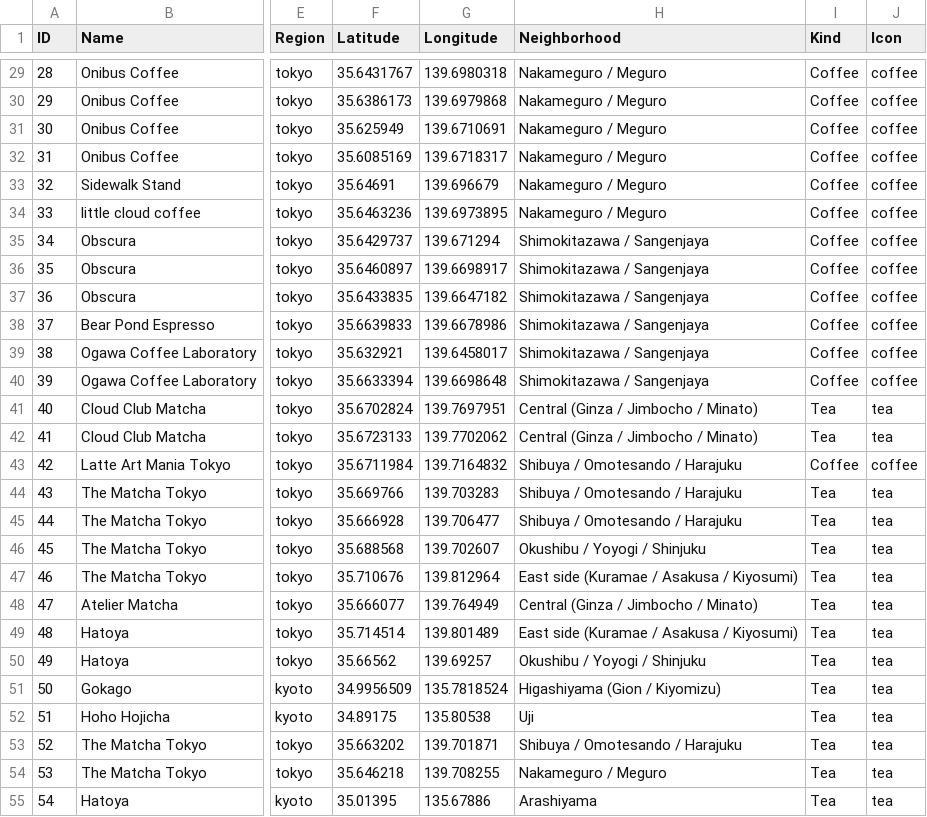
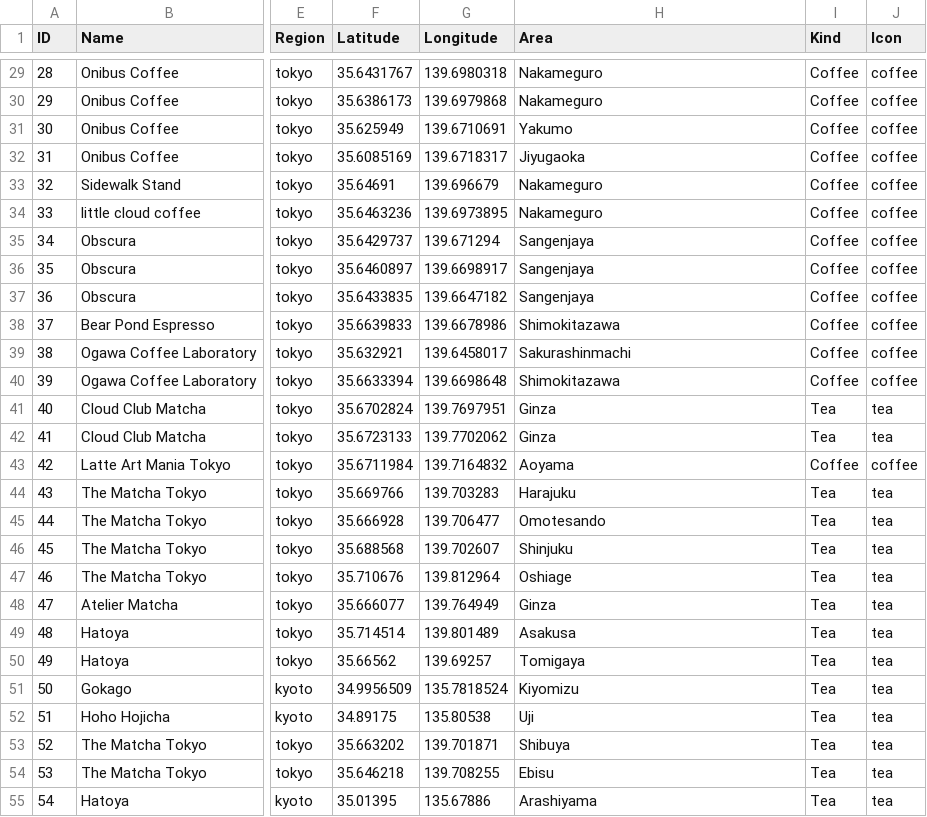
Before and after one commit to jfeng94/japlanning, a CSV file: data/drinks.csv, drawn as a sheet; only a part is shown, gaps mark what is left out; the diff covers the shown part only; the diff names each change by its address in the sheet, - before the commit and + after, or states it on an @@ line.

```diff
--- a/data/drinks.csv
+++ b/data/drinks.csv
-H1: Neighborhood
+H1: Area
-H29:H30 (Area): Nakameguro / Meguro
+H29:H30 (Area): Nakameguro
-H31 (Area): Nakameguro / Meguro
+H31 (Area): Yakumo
-H32 (Area): Nakameguro / Meguro
+H32 (Area): Jiyugaoka
-H33:H34 (Area): Nakameguro / Meguro
+H33:H34 (Area): Nakameguro
-H35:H37 (Area): Shimokitazawa / Sangenjaya
+H35:H37 (Area): Sangenjaya
-H38 (Area): Shimokitazawa / Sangenjaya
+H38 (Area): Shimokitazawa
-H39 (Area): Shimokitazawa / Sangenjaya
+H39 (Area): Sakurashinmachi
-H40 (Area): Shimokitazawa / Sangenjaya
+H40 (Area): Shimokitazawa
-H41:H42 (Area): Central (Ginza / Jimbocho / Minato)
+H41:H42 (Area): Ginza
-H43 (Area): Shibuya / Omotesando / Harajuku
+H43 (Area): Aoyama
-H44 (Area): Shibuya / Omotesando / Harajuku
+H44 (Area): Harajuku
-H45 (Area): Shibuya / Omotesando / Harajuku
+H45 (Area): Omotesando
-H46 (Area): Okushibu / Yoyogi / Shinjuku
+H46 (Area): Shinjuku
-H47 (Area): East side (Kuramae / Asakusa / Kiyosumi)
+H47 (Area): Oshiage
-H48 (Area): Central (Ginza / Jimbocho / Minato)
+H48 (Area): Ginza
-H49 (Area): East side (Kuramae / Asakusa / Kiyosumi)
+H49 (Area): Asakusa
-H50 (Area): Okushibu / Yoyogi / Shinjuku
+H50 (Area): Tomigaya
-H51 (Area): Higashiyama (Gion / Kiyomizu)
+H51 (Area): Kiyomizu
-H53 (Area): Shibuya / Omotesando / Harajuku
+H53 (Area): Shibuya
-H54 (Area): Nakameguro / Meguro
+H54 (Area): Ebisu
```
Also changed, not shown: 43 edited cells elsewhere in this file, 25 other files.
